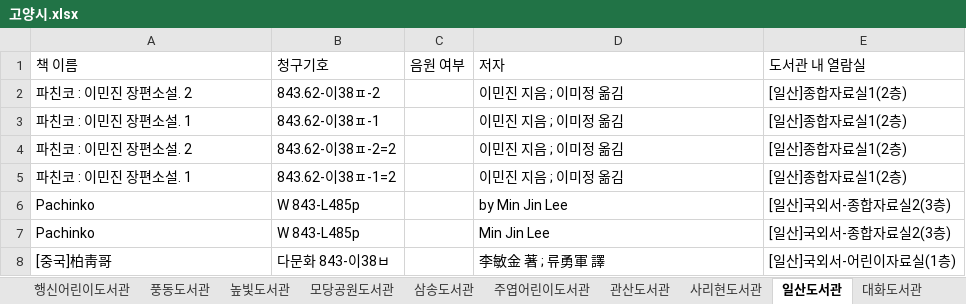
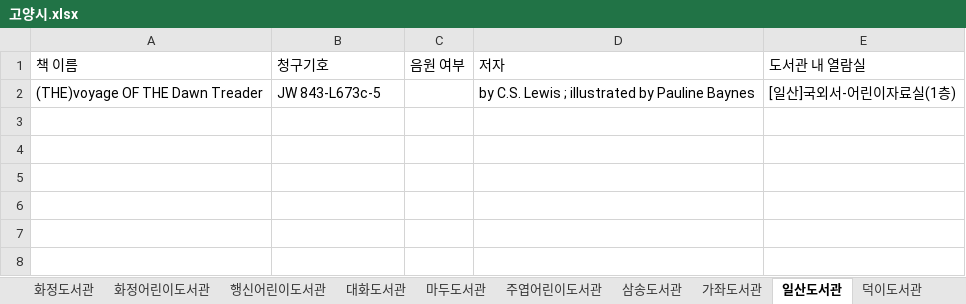
Before and after one commit to Kennnnnnnnnnnnnnnnnnnnnnnnnnnnnn/scrape-kor-libs, an Excel workbook: data/경기도/고양시.xlsx, sheet 일산도서관, drawn as a sheet; values as stored, in another font and other column widths than the file's, no borders; removed rows and columns are numbered as before the commit, all else as after; the diff names each change by its address in the sheet, - before the commit and + after, or states it on an @@ line.

```diff
--- a/data/경기도/고양시.xlsx (sheet 일산도서관)
+++ b/data/경기도/고양시.xlsx (sheet 일산도서관)
-sheet tab: 높빛도서관
-sheet tab: 모당공원도서관
-sheet tab: 관산도서관
-sheet tab: 사리현도서관
@@ sheet tab order changed: 화정도서관 | 화정어린이도서관 | 행신어린이도서관 | 대화도서관 | 마두도서관 | 주엽어린이도서관 | 삼송도서관 | 가좌도서관 | 일산도서관 | 덕이도서관 @@
-row 2: 파친코 : 이민진 장편소설. 2 | 843.62-이38ㅍ-2 |  | 이민진 지음 ; 이미정 옮김 | [일산]종합자료실1(2층)
-row 3: 파친코 : 이민진 장편소설. 1 | 843.62-이38ㅍ-1 |  | 이민진 지음 ; 이미정 옮김 | [일산]종합자료실1(2층)
-row 4: 파친코 : 이민진 장편소설. 2 | 843.62-이38ㅍ-2=2 |  | 이민진 지음 ; 이미정 옮김 | [일산]종합자료실1(2층)
-row 5: 파친코 : 이민진 장편소설. 1 | 843.62-이38ㅍ-1=2 |  | 이민진 지음 ; 이미정 옮김 | [일산]종합자료실1(2층)
-row 6: Pachinko | W 843-L485p |  | by Min Jin Lee | [일산]국외서-종합자료실2(3층)
-row 7: Pachinko | W 843-L485p |  | Min Jin Lee | [일산]국외서-종합자료실2(3층)
-row 8: [중국]柏靑哥 | 다문화 843-이38ㅂ |  | 李敏金 著 ; 류勇軍 譯 | [일산]국외서-어린이자료실(1층)
+row 2: (THE)voyage OF THE Dawn Treader | JW 843-L673c-5 |  | by C.S. Lewis ; illustrated by Pauline Baynes | [일산]국외서-어린이자료실(1층)
```
Also changed, not shown: sheet 아람누리도서관, sheet 식사도서관, sheet 삼송도서관, sheet 대화도서관, sheet 마두도서관, sheet 화정어린이도서관, 9 more sheets, other sheet tabs, 3 other files.
